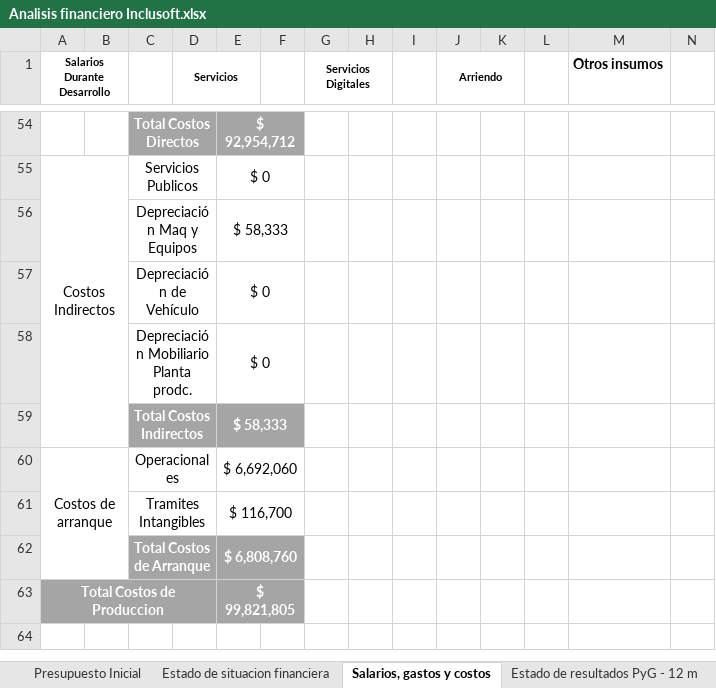
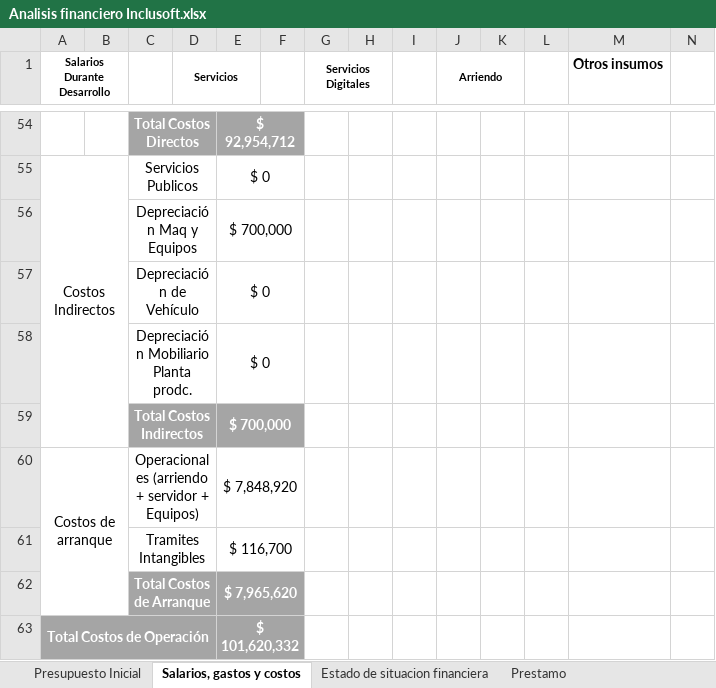
Before and after one commit to Niordsid/Proyecto_Grado, an Excel workbook: Analisis financiero Inclusoft.xlsx, sheet Salarios, gastos y costos, drawn as a sheet; only a part is shown, gaps mark what is left out; values as stored, in another font and other column widths than the file's, no borders; charts and pictures and table styles not drawn; removed rows and columns are numbered as before the commit, all else as after; the diff names each change by its address in the sheet, - before the commit and + after, or states it on an @@ line.

```diff
--- a/Analisis financiero Inclusoft.xlsx (sheet Salarios, gastos y costos)
+++ b/Analisis financiero Inclusoft.xlsx (sheet Salarios, gastos y costos)
+sheet tab: Prestamo
@@ sheet tab order changed: Presupuesto Inicial | Salarios, gastos y costos | Estado de situacion financiera | Prestamo @@
-E56: $ 58,333
+E56: $ 700,000
-E59: $ 58,333
+E59: $ 700,000
-C60: Operacionales
+C60: Operacionales (arriendo + servidor + Equipos)
-E60: $ 6,692,060
+E60: $ 7,848,920
-E62: $ 6,808,760
+E62: $ 7,965,620
-row 63: Total Costos de Produccion |  |  |  | $ 99,821,805
+row 63: Total Costos de Operación |  |  |  | $ 101,620,332
```
Also changed, not shown: sheet Estado de resultados PyG - 12 m, sheet Estado de resultados PyG - 5 añ, sheet VAN y TIR, sheet Flujo de caja - 12 meses, sheet Flujo de caja - 5 años, sheet Balance General, 3 more sheets, formulas that keep their value, charts or pictures, Fondo Emprender/Estudio_Finaciero_Fondo_Emprender.xlsx, 1 other file.
